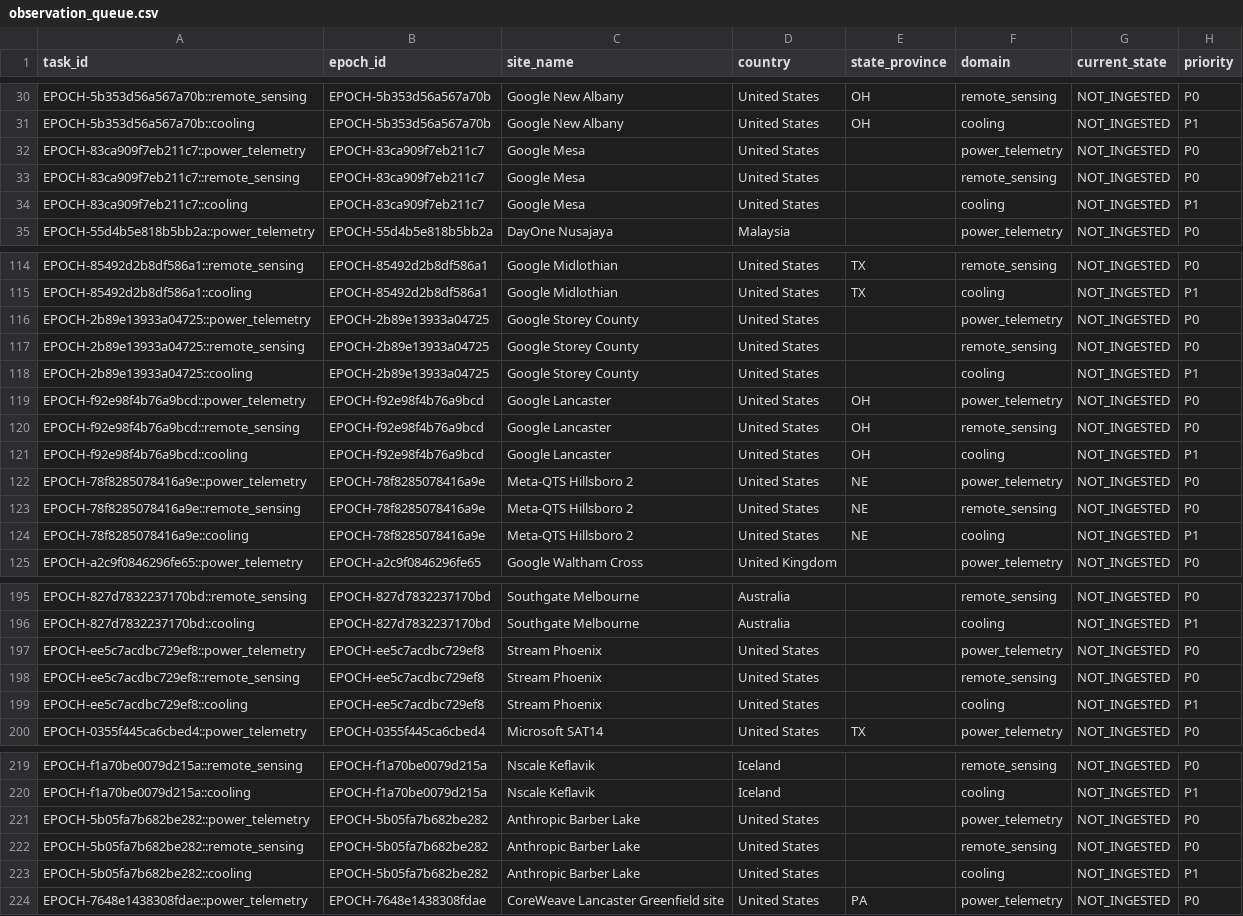
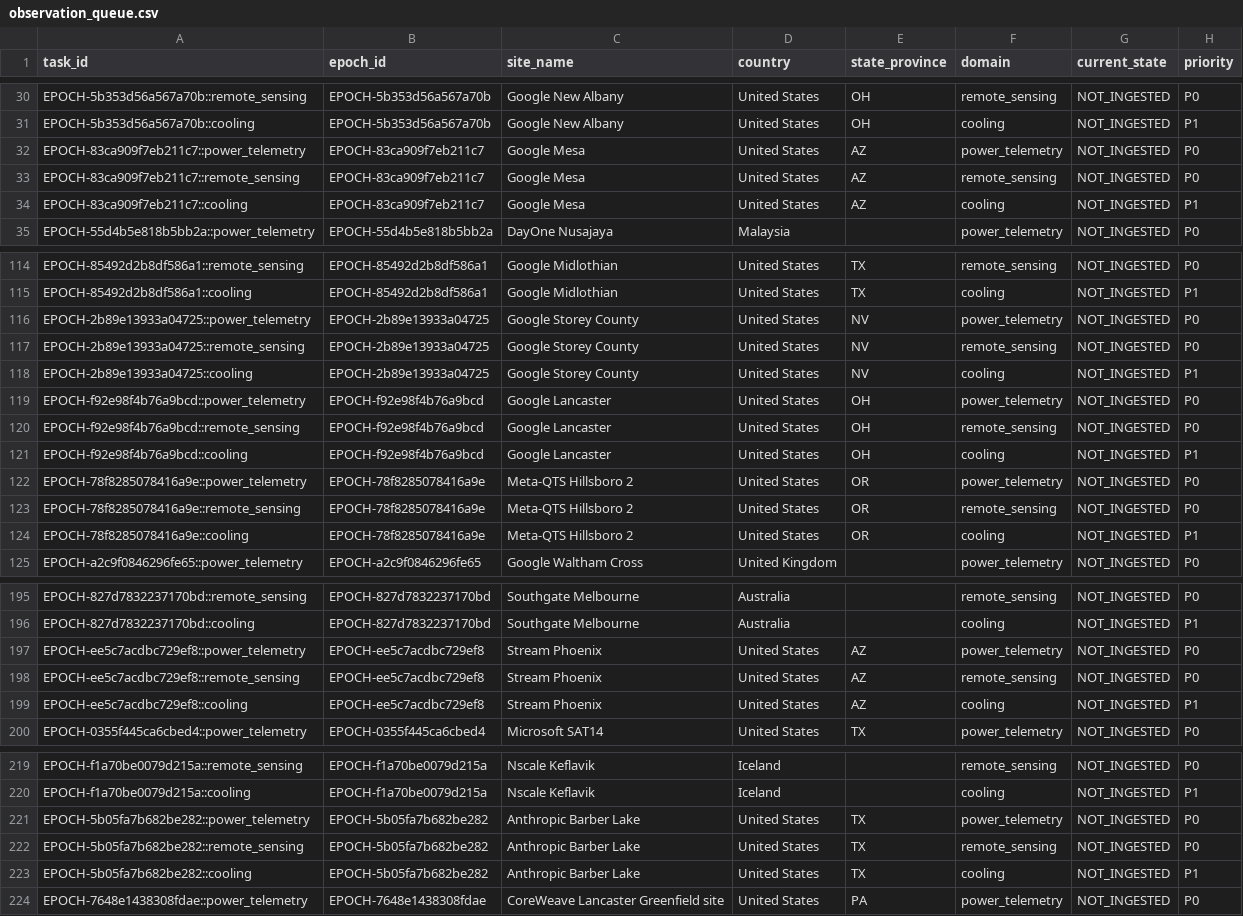
Before and after one commit to AnonRish/continental-load-registry, a CSV file: data/track3/observation_queue.csv, drawn as a sheet; only a part is shown, gaps mark what is left out; the diff covers the shown part only; the diff names each change by its address in the sheet, - before the commit and + after, or states it on an @@ line.

```diff
--- a/data/track3/observation_queue.csv
+++ b/data/track3/observation_queue.csv
-E32:E34 (state_province): (empty)
+E32:E34 (state_province): AZ
-E116:E118 (state_province): (empty)
+E116:E118 (state_province): NV
-E122:E124 (state_province): NE
+E122:E124 (state_province): OR
-E197:E199 (state_province): (empty)
+E197:E199 (state_province): AZ
-E221:E223 (state_province): (empty)
+E221:E223 (state_province): TX
```
Also changed, not shown: 21 edited cells elsewhere in this file, 12 other files.
